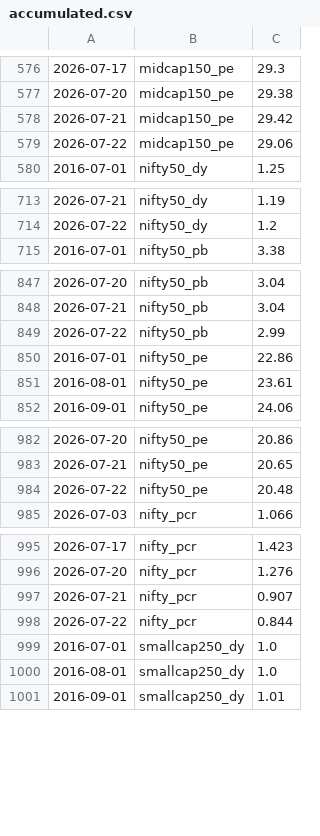
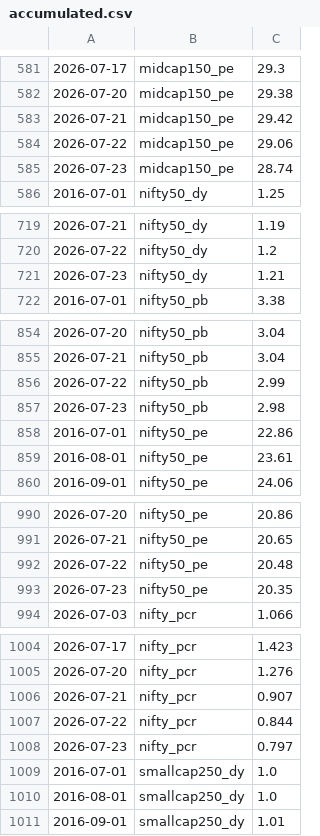
Before and after one commit to mayankkapoor/stock-market-valuations, a CSV file: data/history/accumulated.csv, drawn as a sheet; only a part is shown, gaps mark what is left out; the diff covers the shown part only.

```diff
--- a/data/history/accumulated.csv
+++ b/data/history/accumulated.csv
@@ -579,2 +584,3 @@
 2026-07-22,midcap150_pe,29.06
+2026-07-23,midcap150_pe,28.74
 2016-07-01,nifty50_dy,1.25
@@ -714,2 +720,3 @@
 2026-07-22,nifty50_dy,1.2
+2026-07-23,nifty50_dy,1.21
 2016-07-01,nifty50_pb,3.38
@@ -849,2 +856,3 @@
 2026-07-22,nifty50_pb,2.99
+2026-07-23,nifty50_pb,2.98
 2016-07-01,nifty50_pe,22.86
@@ -984,2 +992,3 @@
 2026-07-22,nifty50_pe,20.48
+2026-07-23,nifty50_pe,20.35
 2026-07-03,nifty_pcr,1.066
@@ -998,2 +1007,3 @@
 2026-07-22,nifty_pcr,0.844
+2026-07-23,nifty_pcr,0.797
 2016-07-01,smallcap250_dy,1.0
```
Also changed, not shown: 9 added rows elsewhere in this file, 1 other file.
